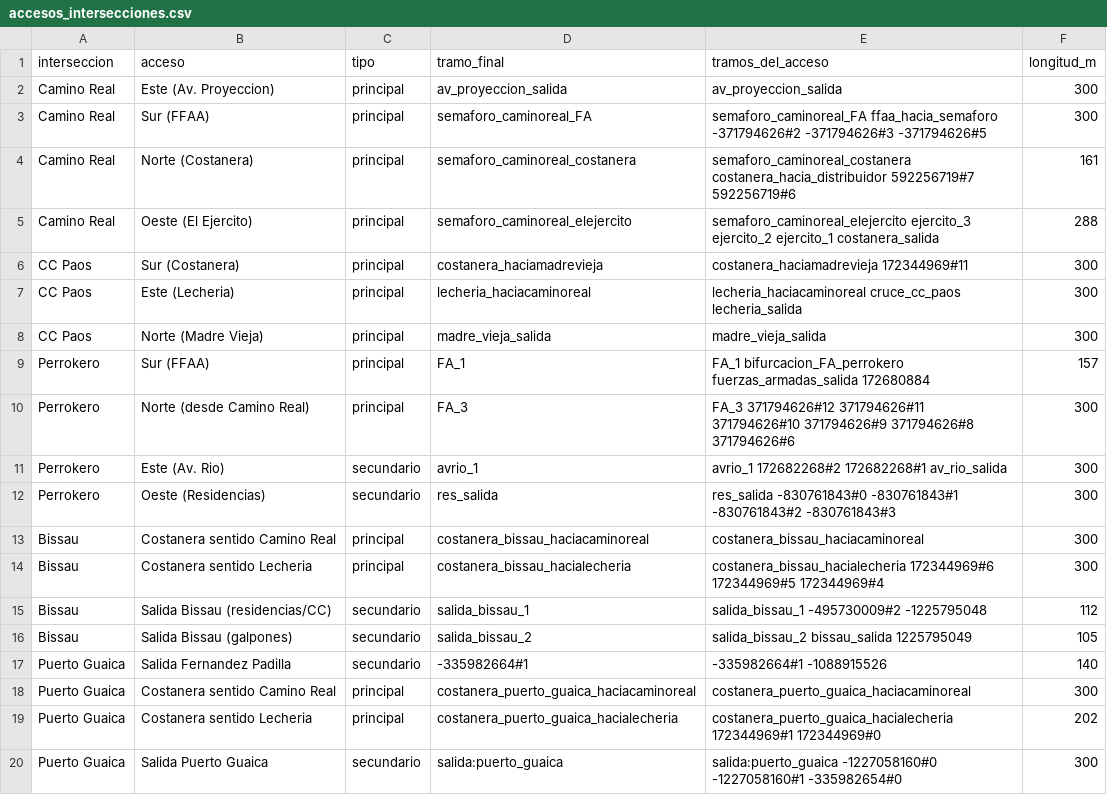
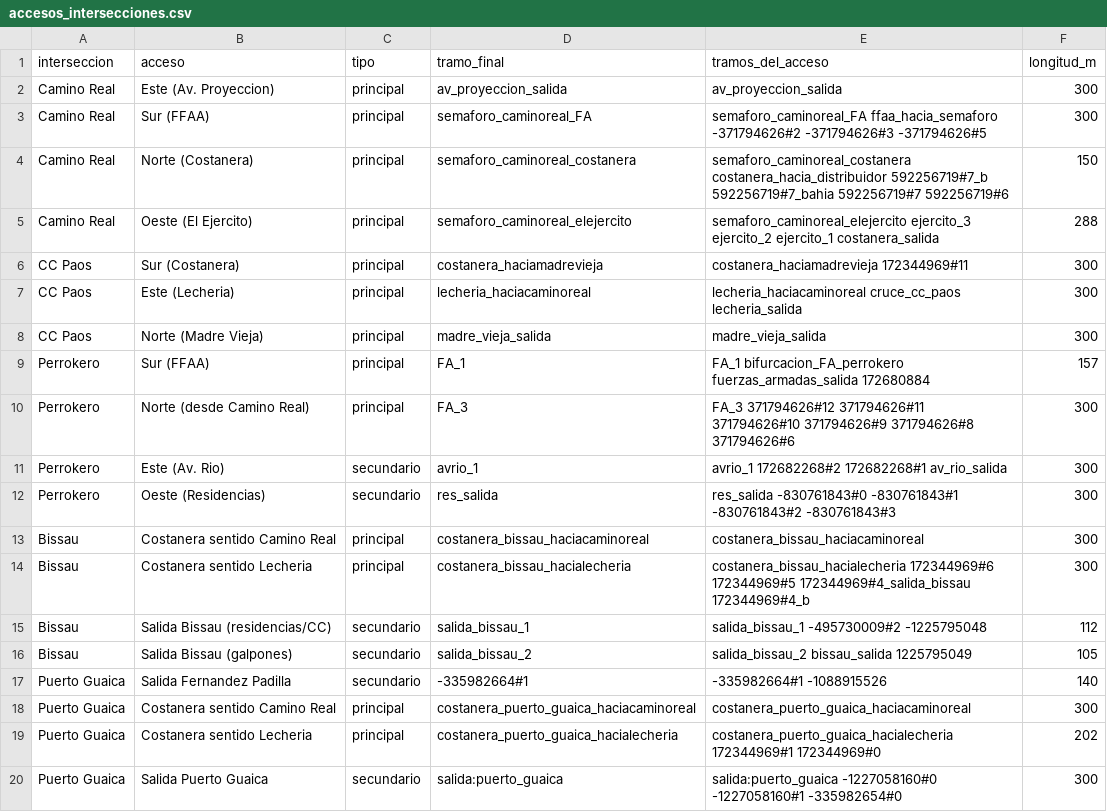
Before and after one commit to samuelmusa99/SUMO, a CSV file: 01_Red_Y_Demanda/accesos_intersecciones.csv, drawn as a sheet.

```diff
--- a/01_Red_Y_Demanda/accesos_intersecciones.csv
+++ b/01_Red_Y_Demanda/accesos_intersecciones.csv
@@ -3,3 +3,3 @@ Camino Real;Este (Av. Proyeccion);principal;av_proyeccion_salida;av_proyeccion_s
 Camino Real;Sur (FFAA);principal;semaforo_caminoreal_FA;semaforo_caminoreal_FA ffaa_hacia_semaforo -371794626#2 -371794626#3 -371794626#5;300
-Camino Real;Norte (Costanera);principal;semaforo_caminoreal_costanera;semaforo_caminoreal_costanera costanera_hacia_distribuidor 592256719#7 592256719#6;161
+Camino Real;Norte (Costanera);principal;semaforo_caminoreal_costanera;semaforo_caminoreal_costanera costanera_hacia_distribuidor 592256719#7_b 592256719#7_bahia 592256719#7 592256719#6;150
 Camino Real;Oeste (El Ejercito);principal;semaforo_caminoreal_elejercito;semaforo_caminoreal_elejercito ejercito_3 ejercito_2 ejercito_1 costanera_salida;288
@@ -13,3 +13,3 @@ Perrokero;Oeste (Residencias);secundario;res_salida;res_salida -830761843#0 -830
 Bissau;Costanera sentido Camino Real;principal;costanera_bissau_haciacaminoreal;costanera_bissau_haciacaminoreal;300
-Bissau;Costanera sentido Lecheria;principal;costanera_bissau_hacialecheria;costanera_bissau_hacialecheria 172344969#6 172344969#5 172344969#4;300
+Bissau;Costanera sentido Lecheria;principal;costanera_bissau_hacialecheria;costanera_bissau_hacialecheria 172344969#6 172344969#5 172344969#4_salida_bissau 172344969#4_b;300
 Bissau;Salida Bissau (residencias/CC);secundario;salida_bissau_1;salida_bissau_1 -495730009#2 -1225795048;112
```
Also changed, not shown: 16 other files.
